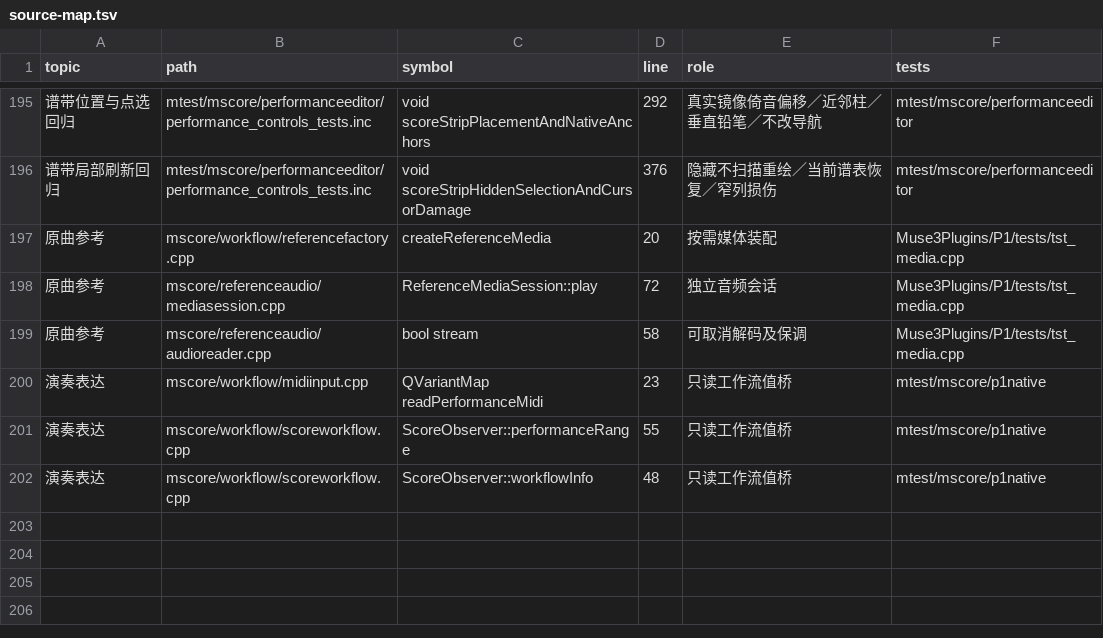
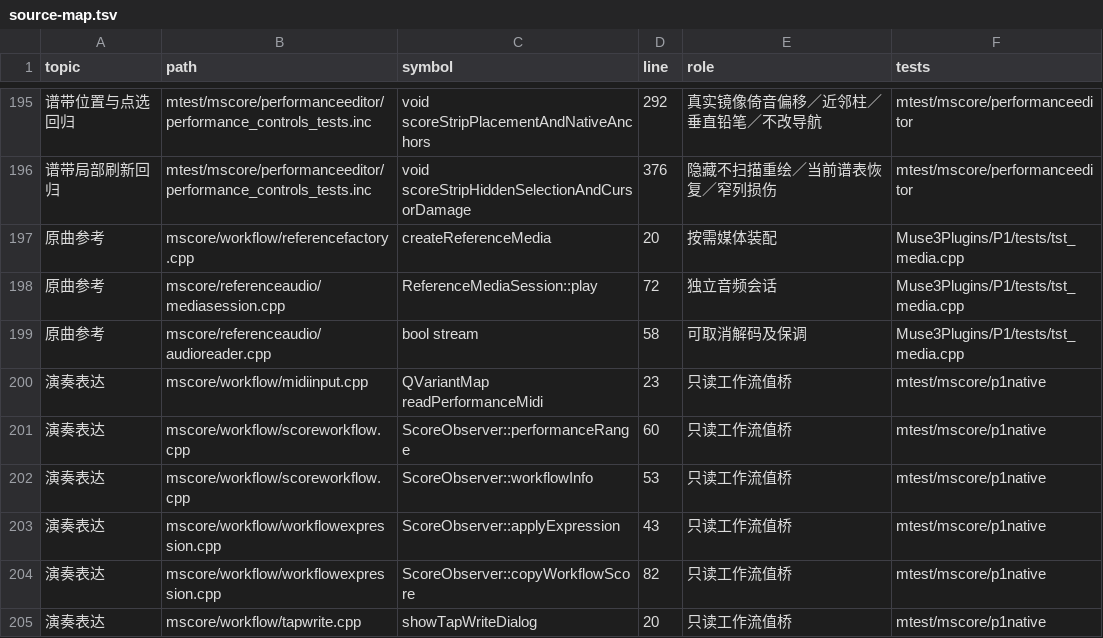
Before and after one commit to Freddd13/MuseScore, a TSV file: personal/docs/source-map.tsv, drawn as a sheet; only a part is shown, gaps mark what is left out; the diff names each change by its address in the sheet, - before the commit and + after, or states it on an @@ line.

Commit message:
feat(workflow): guarded expression edits and isolated previews

```diff
--- a/personal/docs/source-map.tsv
+++ b/personal/docs/source-map.tsv
-D201 (line): 55
+D201 (line): 60
-D202 (line): 48
+D202 (line): 53
+row 203: 演奏表达 | mscore/workflow/workflowexpression.cpp | ScoreObserver::applyExpression | 43 | 只读工作流值桥 | mtest/mscore/p1native
+row 204: 演奏表达 | mscore/workflow/workflowexpression.cpp | ScoreObserver::copyWorkflowScore | 82 | 只读工作流值桥 | mtest/mscore/p1native
+row 205: 演奏表达 | mscore/workflow/tapwrite.cpp | showTapWriteDialog | 20 | 只读工作流值桥 | mtest/mscore/p1native
```
Also changed, not shown: 20 other files.
